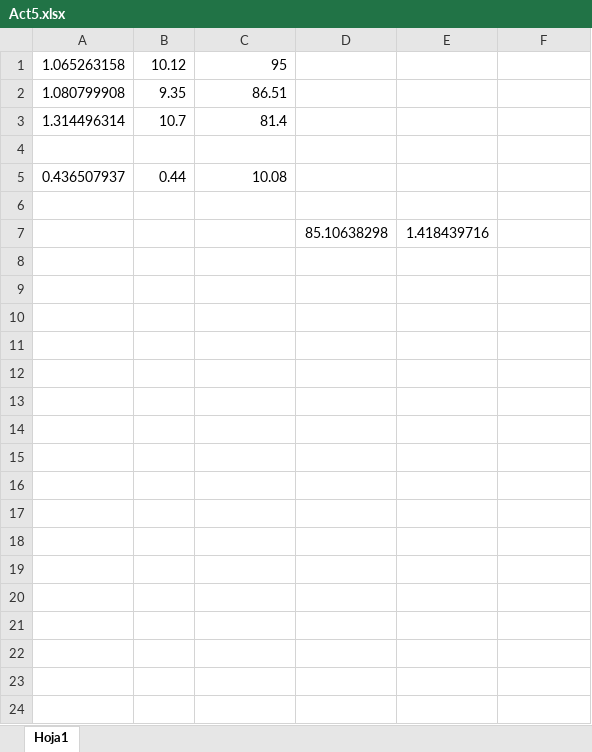
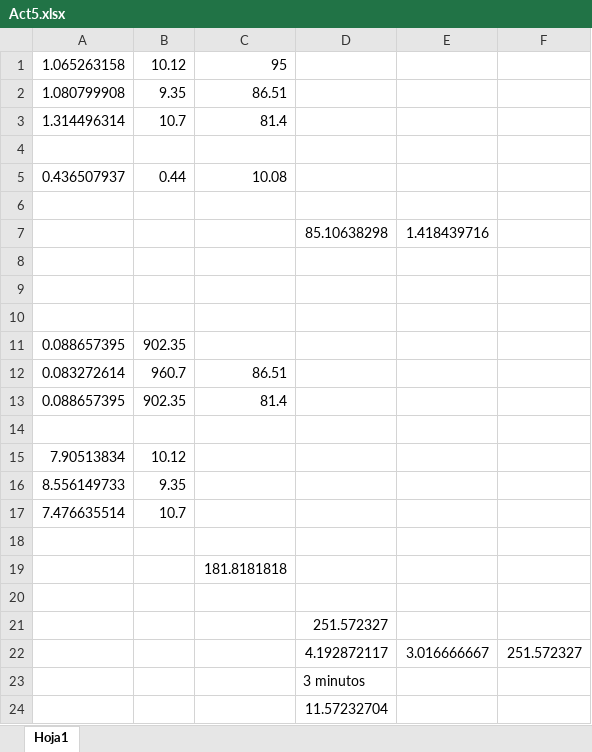
Before and after one commit to lizetheP/Interconexion, an Excel workbook: Calendario2022/Actividades/Actividad5/Act5.xlsx, sheet Hoja1, drawn as a sheet; values as stored, in another font and other column widths than the file's, no borders; the diff names each change by its address in the sheet, - before the commit and + after, or states it on an @@ line.

```diff
--- a/Calendario2022/Actividades/Actividad5/Act5.xlsx (sheet Hoja1)
+++ b/Calendario2022/Actividades/Actividad5/Act5.xlsx (sheet Hoja1)
+row 8: (empty)
+row 9: (empty)
+row 10: (empty)
+row 11: 0.088657395 | 902.35
+row 12: 0.083272614 | 960.7 | 86.51
+row 13: 0.088657395 | 902.35 | 81.4
+row 14: (empty)
+row 15: 7.90513834 | 10.12
+row 16: 8.556149733 | 9.35
+row 17: 7.476635514 | 10.7
+row 18: (empty)
+row 19:  |  | 181.8181818
+row 20: (empty)
+row 21:  |  |  | 251.572327
+row 22:  |  |  | 4.192872117 | 3.016666667 | 251.572327
+row 23:  |  |  | 3 minutos
+row 24:  |  |  | 11.57232704
```
Also changed, not shown: 44 other files.
